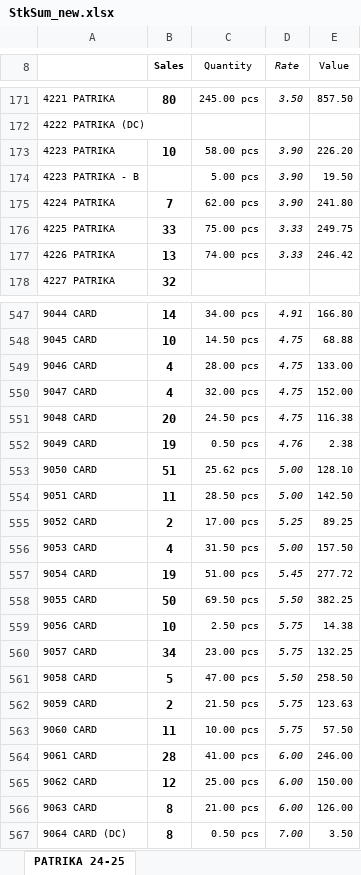
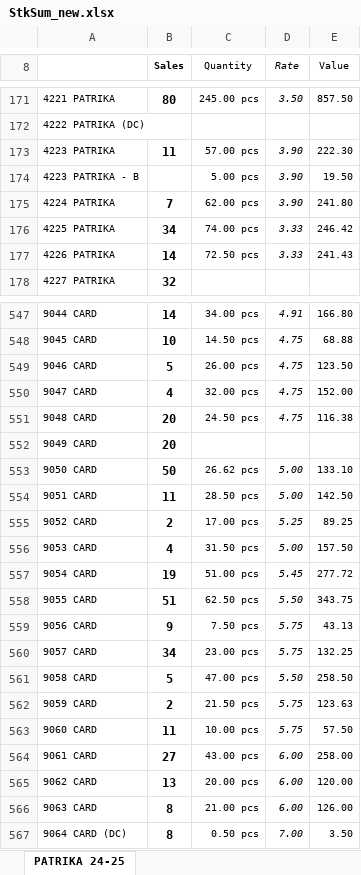
Before and after one commit to jyoti-creative-cards/jyoti-cards-stock-management-streamlit-app, an Excel workbook: StkSum_new.xlsx, sheet PATRIKA 24-25, drawn as a sheet; only a part is shown, gaps mark what is left out; values as stored, in another font and other column widths than the file's, no borders; the diff covers the shown part only; the diff names each change by its address in the sheet, - before the commit and + after, or states it on an @@ line.

```diff
--- a/StkSum_new.xlsx (sheet PATRIKA 24-25)
+++ b/StkSum_new.xlsx (sheet PATRIKA 24-25)
-B173 (Sales): 10
+B173 (Sales): 11
-C173 (Quantity): 58.00 pcs
+C173 (Quantity): 57.00 pcs
-E173 (Value): 226.20
+E173 (Value): 222.30
-B176 (Sales): 33
+B176 (Sales): 34
-C176 (Quantity): 75.00 pcs
+C176 (Quantity): 74.00 pcs
-E176 (Value): 249.75
+E176 (Value): 246.42
-B177 (Sales): 13
+B177 (Sales): 14
-C177 (Quantity): 74.00 pcs
+C177 (Quantity): 72.50 pcs
-E177 (Value): 246.42
+E177 (Value): 241.43
-B549 (Sales): 4
+B549 (Sales): 5
-C549 (Quantity): 28.00 pcs
+C549 (Quantity): 26.00 pcs
-E549 (Value): 133.00
+E549 (Value): 123.50
-B552 (Sales): 19
+B552 (Sales): 20
-C552 (Quantity): 0.50 pcs
+C552 (Quantity): (empty)
-D552 (Rate): 4.76
+D552 (Rate): (empty)
-E552 (Value): 2.38
+E552 (Value): (empty)
-B553 (Sales): 51
+B553 (Sales): 50
-C553 (Quantity): 25.62 pcs
+C553 (Quantity): 26.62 pcs
-E553 (Value): 128.10
+E553 (Value): 133.10
-B558 (Sales): 50
+B558 (Sales): 51
-C558 (Quantity): 69.50 pcs
+C558 (Quantity): 62.50 pcs
-E558 (Value): 382.25
+E558 (Value): 343.75
-B559 (Sales): 10
+B559 (Sales): 9
-C559 (Quantity): 2.50 pcs
+C559 (Quantity): 7.50 pcs
-E559 (Value): 14.38
+E559 (Value): 43.13
-B564 (Sales): 28
+B564 (Sales): 27
-C564 (Quantity): 41.00 pcs
+C564 (Quantity): 43.00 pcs
-E564 (Value): 246.00
+E564 (Value): 258.00
-B565 (Sales): 12
+B565 (Sales): 13
-C565 (Quantity): 25.00 pcs
+C565 (Quantity): 20.00 pcs
-E565 (Value): 150.00
+E565 (Value): 120.00
```
Also changed, not shown: 262 edited cells elsewhere in this sheet.
